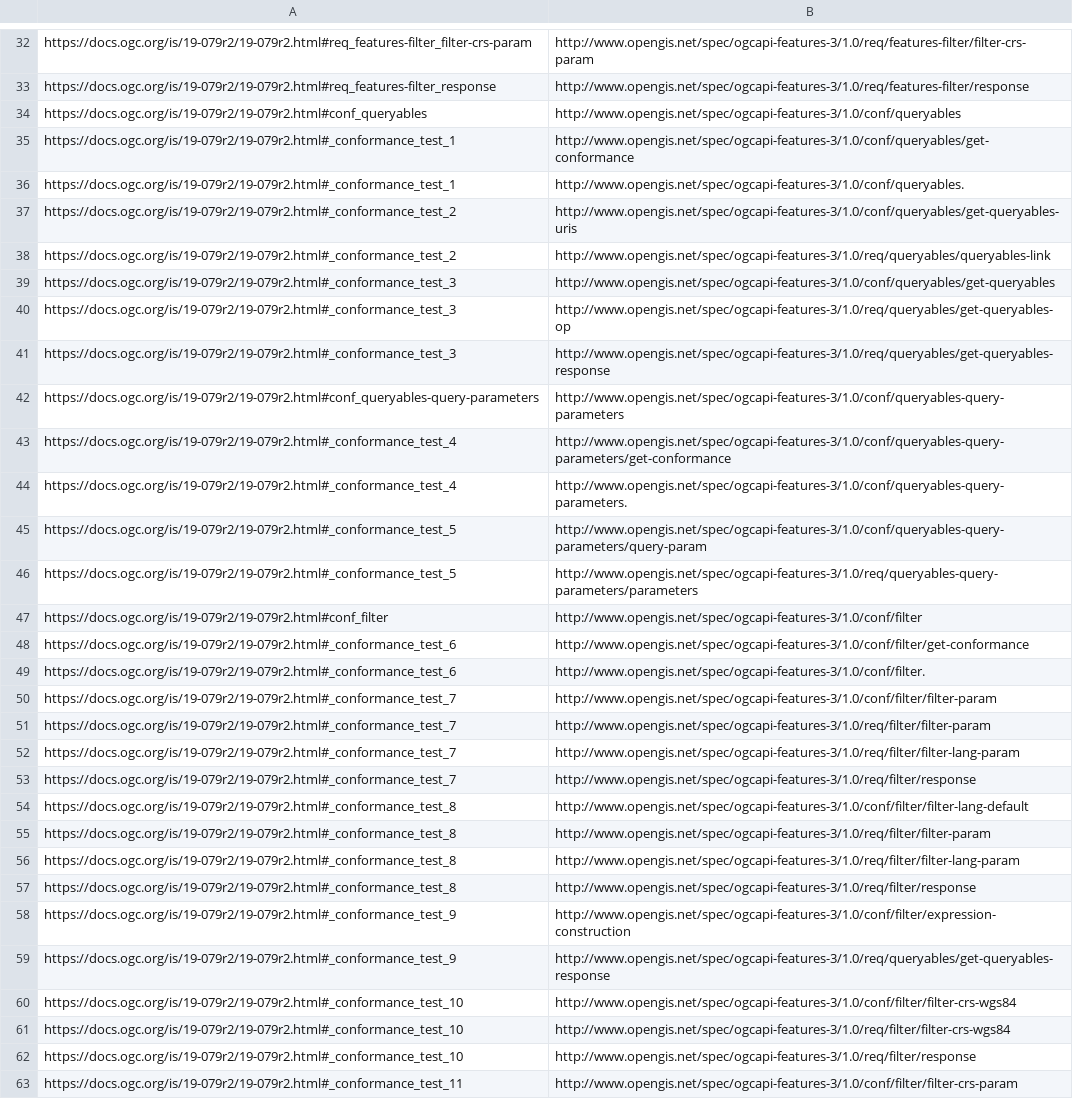
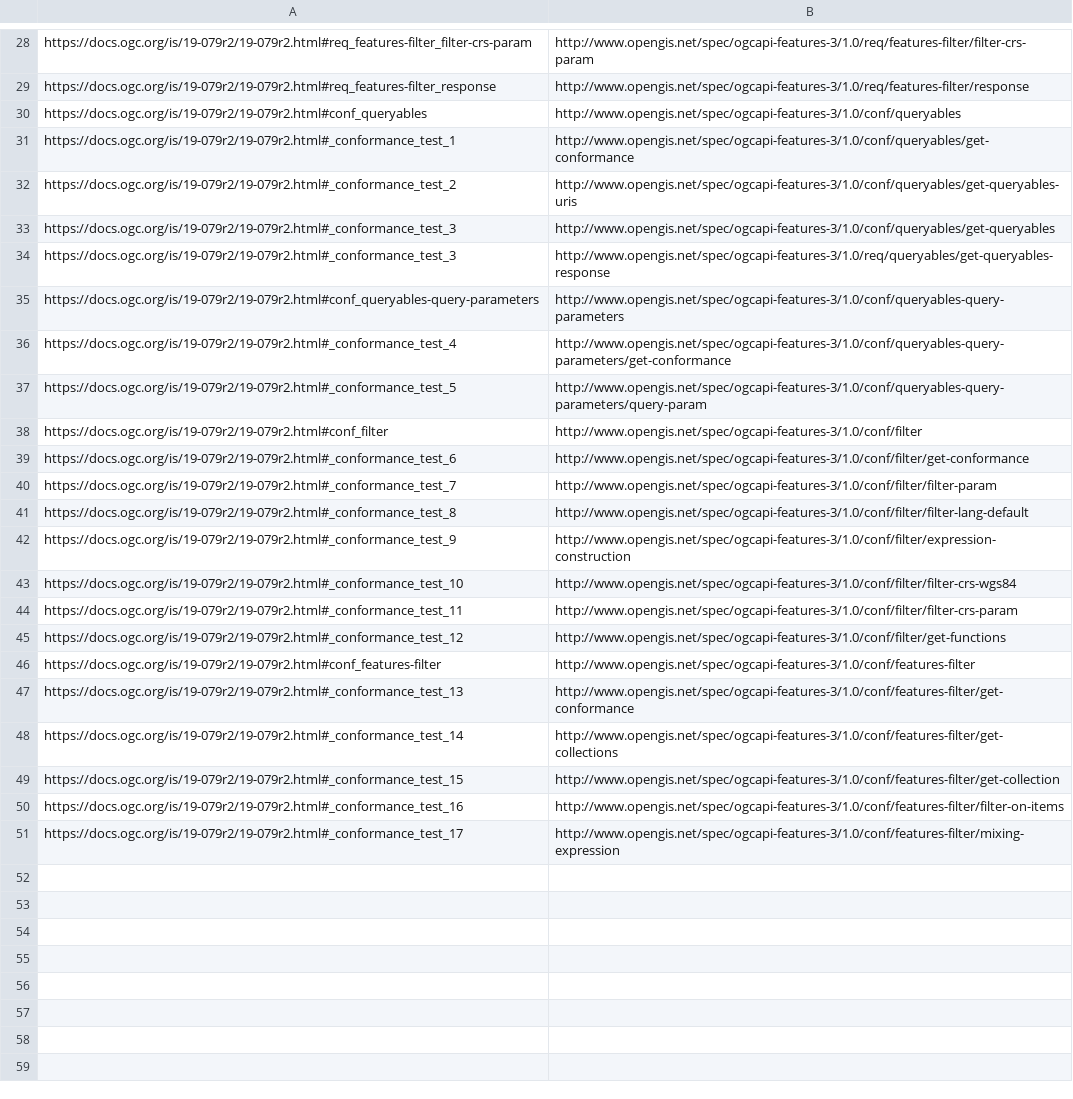
Before and after one commit to opengeospatial/NamingAuthority, a CSV file: specification-elements/mappings/19-079r2.csv, drawn as a sheet; only a part is shown, gaps mark what is left out; the shorter side is filled out with more unchanged rows; the diff covers the shown part only.

Commit message:
Update 19-079r2.csv

```diff
--- a/specification-elements/mappings/19-079r2.csv
+++ b/specification-elements/mappings/19-079r2.csv
@@ -35,7 +31,4 @@ https://docs.ogc.org/is/19-079r2/19-079r2.html#conf_queryables,http://www.opengi
 https://docs.ogc.org/is/19-079r2/19-079r2.html#_conformance_test_1,http://www.opengis.net/spec/ogcapi-features-3/1.0/conf/queryables/get-conformance
-https://docs.ogc.org/is/19-079r2/19-079r2.html#_conformance_test_1,http://www.opengis.net/spec/ogcapi-features-3/1.0/conf/queryables.
 https://docs.ogc.org/is/19-079r2/19-079r2.html#_conformance_test_2,http://www.opengis.net/spec/ogcapi-features-3/1.0/conf/queryables/get-queryables-uris
-https://docs.ogc.org/is/19-079r2/19-079r2.html#_conformance_test_2,http://www.opengis.net/spec/ogcapi-features-3/1.0/req/queryables/queryables-link
 https://docs.ogc.org/is/19-079r2/19-079r2.html#_conformance_test_3,http://www.opengis.net/spec/ogcapi-features-3/1.0/conf/queryables/get-queryables
-https://docs.ogc.org/is/19-079r2/19-079r2.html#_conformance_test_3,http://www.opengis.net/spec/ogcapi-features-3/1.0/req/queryables/get-queryables-op
 https://docs.ogc.org/is/19-079r2/19-079r2.html#_conformance_test_3,http://www.opengis.net/spec/ogcapi-features-3/1.0/req/queryables/get-queryables-response
@@ -43,21 +36,9 @@ https://docs.ogc.org/is/19-079r2/19-079r2.html#conf_queryables-query-parameters,
 https://docs.ogc.org/is/19-079r2/19-079r2.html#_conformance_test_4,http://www.opengis.net/spec/ogcapi-features-3/1.0/conf/queryables-query-parameters/get-conformance
-https://docs.ogc.org/is/19-079r2/19-079r2.html#_conformance_test_4,http://www.opengis.net/spec/ogcapi-features-3/1.0/conf/queryables-query-parameters.
 https://docs.ogc.org/is/19-079r2/19-079r2.html#_conformance_test_5,http://www.opengis.net/spec/ogcapi-features-3/1.0/conf/queryables-query-parameters/query-param
-https://docs.ogc.org/is/19-079r2/19-079r2.html#_conformance_test_5,http://www.opengis.net/spec/ogcapi-features-3/1.0/req/queryables-query-parameters/parameters
 https://docs.ogc.org/is/19-079r2/19-079r2.html#conf_filter,http://www.opengis.net/spec/ogcapi-features-3/1.0/conf/filter
 https://docs.ogc.org/is/19-079r2/19-079r2.html#_conformance_test_6,http://www.opengis.net/spec/ogcapi-features-3/1.0/conf/filter/get-conformance
-https://docs.ogc.org/is/19-079r2/19-079r2.html#_conformance_test_6,http://www.opengis.net/spec/ogcapi-features-3/1.0/conf/filter.
 https://docs.ogc.org/is/19-079r2/19-079r2.html#_conformance_test_7,http://www.opengis.net/spec/ogcapi-features-3/1.0/conf/filter/filter-param
-https://docs.ogc.org/is/19-079r2/19-079r2.html#_conformance_test_7,http://www.opengis.net/spec/ogcapi-features-3/1.0/req/filter/filter-param
-https://docs.ogc.org/is/19-079r2/19-079r2.html#_conformance_test_7,http://www.opengis.net/spec/ogcapi-features-3/1.0/req/filter/filter-lang-param
-https://docs.ogc.org/is/19-079r2/19-079r2.html#_conformance_test_7,http://www.opengis.net/spec/ogcapi-features-3/1.0/req/filter/response
 https://docs.ogc.org/is/19-079r2/19-079r2.html#_conformance_test_8,http://www.opengis.net/spec/ogcapi-features-3/1.0/conf/filter/filter-lang-default
-https://docs.ogc.org/is/19-079r2/19-079r2.html#_conformance_test_8,http://www.opengis.net/spec/ogcapi-features-3/1.0/req/filter/filter-param
-https://docs.ogc.org/is/19-079r2/19-079r2.html#_conformance_test_8,http://www.opengis.net/spec/ogcapi-features-3/1.0/req/filter/filter-lang-param
-https://docs.ogc.org/is/19-079r2/19-079r2.html#_conformance_test_8,http://www.opengis.net/spec/ogcapi-features-3/1.0/req/filter/response
 https://docs.ogc.org/is/19-079r2/19-079r2.html#_conformance_test_9,http://www.opengis.net/spec/ogcapi-features-3/1.0/conf/filter/expression-construction
-https://docs.ogc.org/is/19-079r2/19-079r2.html#_conformance_test_9,http://www.opengis.net/spec/ogcapi-features-3/1.0/req/queryables/get-queryables-response
 https://docs.ogc.org/is/19-079r2/19-079r2.html#_conformance_test_10,http://www.opengis.net/spec/ogcapi-features-3/1.0/conf/filter/filter-crs-wgs84
-https://docs.ogc.org/is/19-079r2/19-079r2.html#_conformance_test_10,http://www.opengis.net/spec/ogcapi-features-3/1.0/req/filter/filter-crs-wgs84
-https://docs.ogc.org/is/19-079r2/19-079r2.html#_conformance_test_10,http://www.opengis.net/spec/ogcapi-features-3/1.0/req/filter/response
 https://docs.ogc.org/is/19-079r2/19-079r2.html#_conformance_test_11,http://www.opengis.net/spec/ogcapi-features-3/1.0/conf/filter/filter-crs-param
```
Also changed, not shown: 16 removed rows elsewhere in this file.
